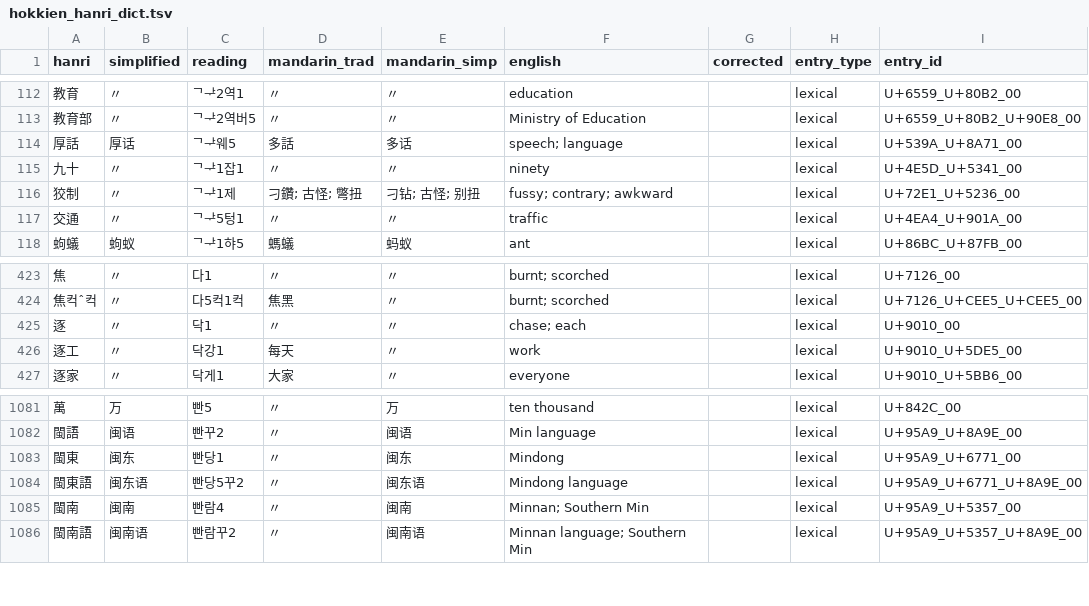
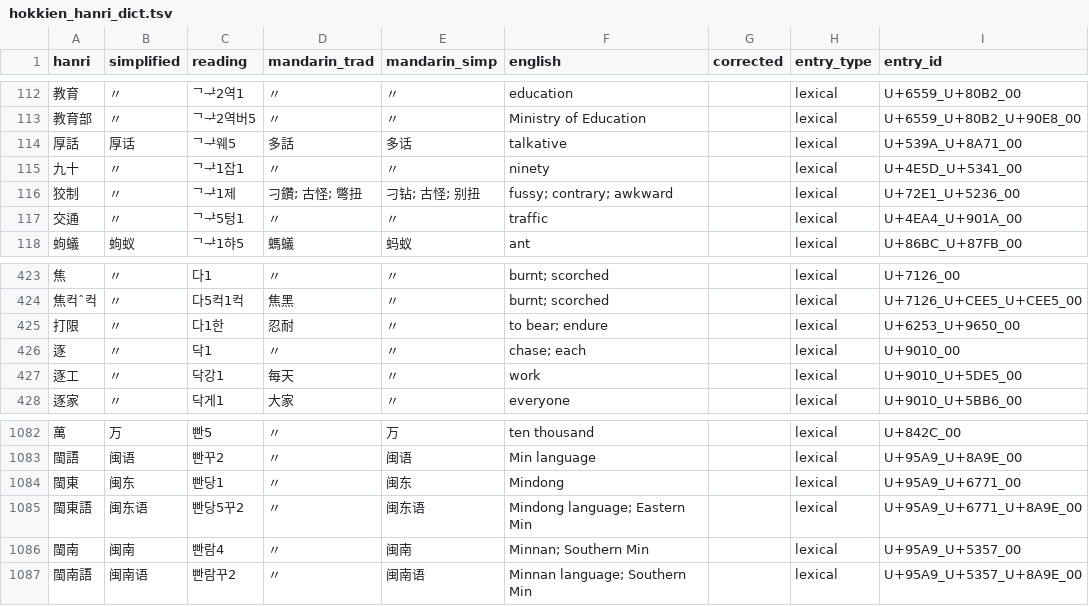
Before and after one commit to thehokkienlang/thehokkienlang.github.io, a TSV file: data/hokkien_hanri_dict.tsv, drawn as a sheet; only a part is shown, gaps mark what is left out.

Commit message:
Publish saved entries and maintain dictionary menu snapshots

```diff
--- a/data/hokkien_hanri_dict.tsv
+++ b/data/hokkien_hanri_dict.tsv
@@ -113,3 +113,3 @@ hanri	simplified	reading	mandarin_trad	mandarin_simp	english	corrected	entry_typ
 教育部	〃	ᄀᅷ2역버5	〃	〃	Ministry of Education		lexical	U+6559_U+80B2_U+90E8_00
-厚話	厚话	ᄀᅷ웨5	多話	多话	speech; language		lexical	U+539A_U+8A71_00
+厚話	厚话	ᄀᅷ웨5	多話	多话	talkative		lexical	U+539A_U+8A71_00
 九十	〃	ᄀᅷ1잡1	〃	〃	ninety		lexical	U+4E5D_U+5341_00
@@ -424,2 +424,3 @@ hanri	simplified	reading	mandarin_trad	mandarin_simp	english	corrected	entry_typ
 焦컥ˆ컥	〃	다5컥1컥	焦黑	〃	burnt; scorched		lexical	U+7126_U+CEE5_U+CEE5_00
+打限	〃	다1한	忍耐	〃	to bear; endure		lexical	U+6253_U+9650_00
 逐	〃	닥1	〃	〃	chase; each		lexical	U+9010_00
@@ -1083,3 +1084,3 @@ hanri	simplified	reading	mandarin_trad	mandarin_simp	english	corrected	entry_typ
 閩東	闽东	빤당1	〃	闽东	Mindong		lexical	U+95A9_U+6771_00
-閩東語	闽东语	빤당5꾸2	〃	闽东语	Mindong language		lexical	U+95A9_U+6771_U+8A9E_00
+閩東語	闽东语	빤당5꾸2	〃	闽东语	Mindong language; Eastern Min		lexical	U+95A9_U+6771_U+8A9E_00
 閩南	闽南	빤람4	〃	闽南	Minnan; Southern Min		lexical	U+95A9_U+5357_00
```
Also changed, not shown: data/dictionary_entry_id_registry.tsv, 6 other files.
